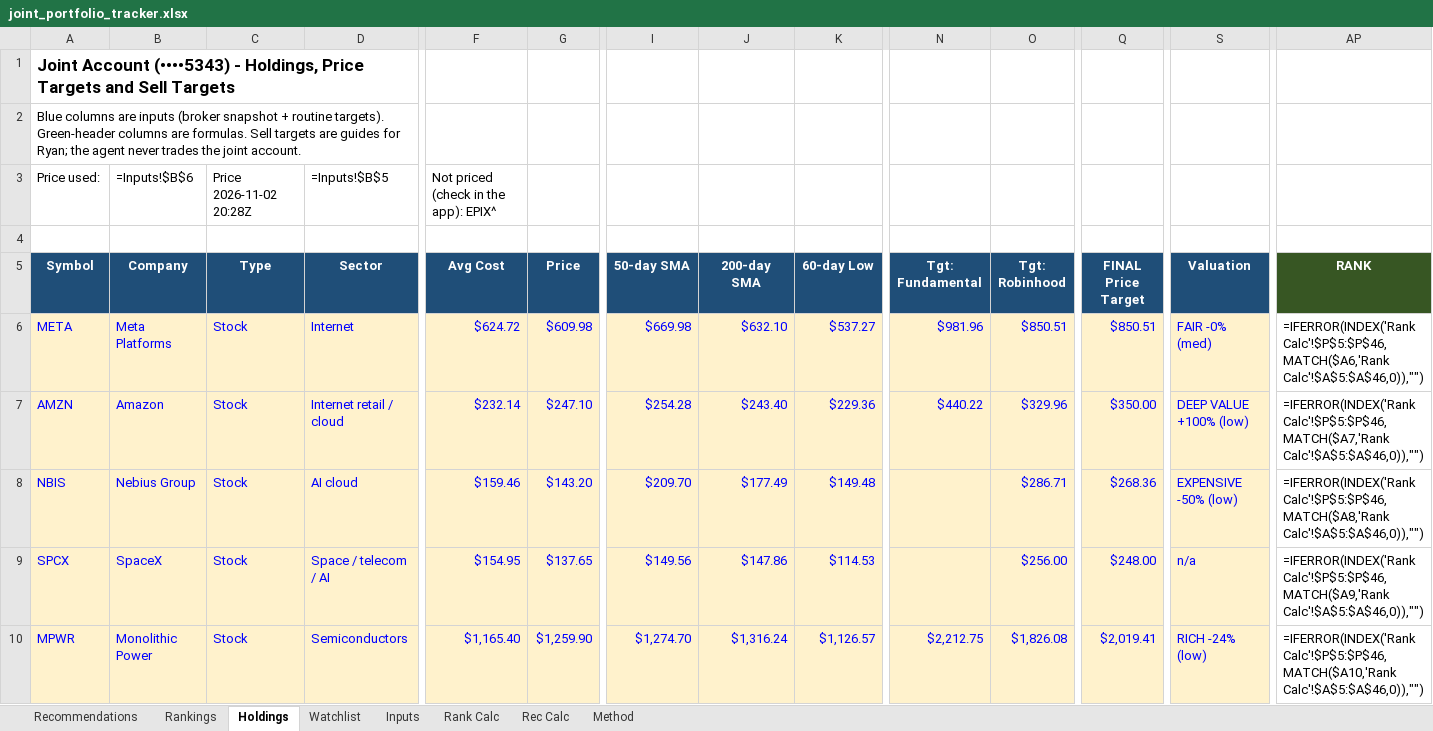
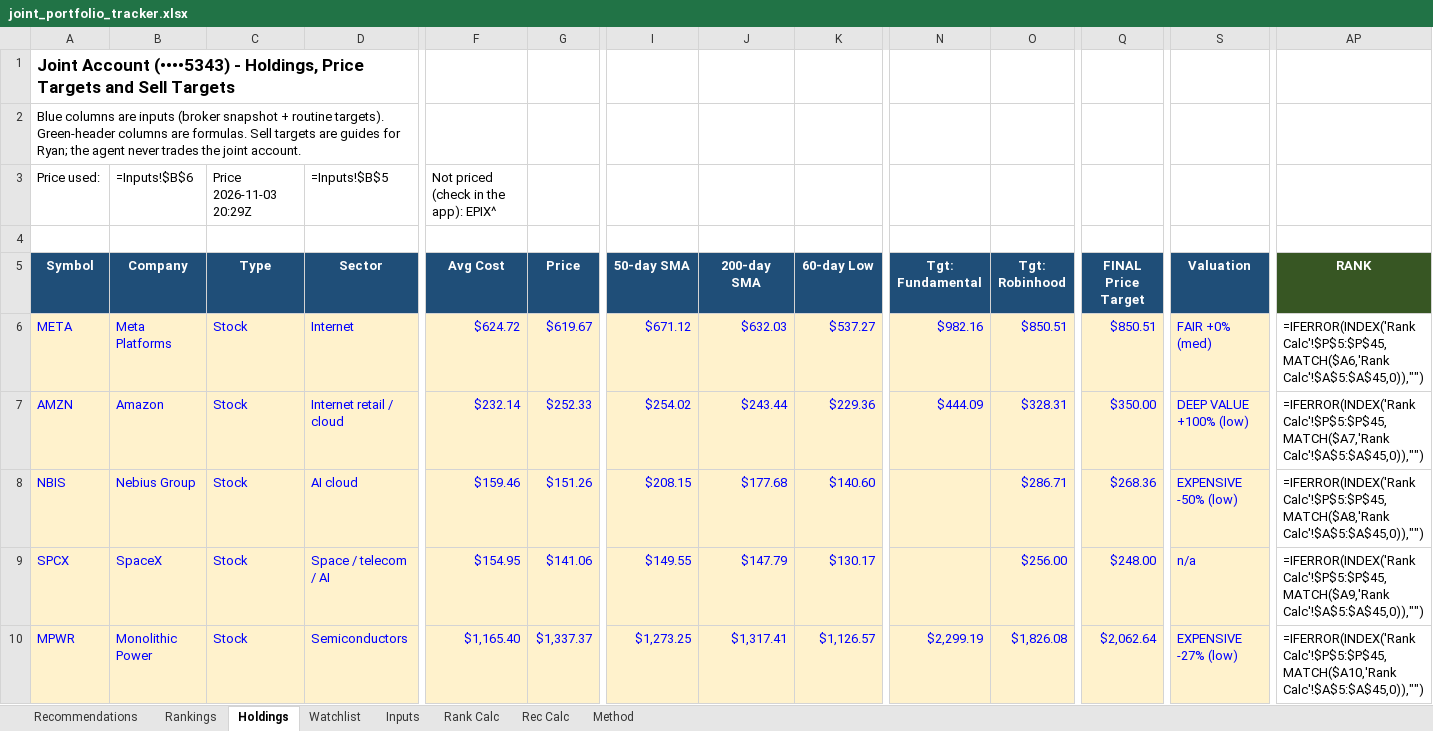
Before and after one commit to Bart-AIG/stock-autopilot, an Excel workbook: joint_portfolio_tracker.xlsx, sheet Holdings, drawn as a sheet; only a part is shown, gaps mark what is left out; values as stored, in another font and other column widths than the file's, no borders; formulas without a stored value are shown as written; conditional formats not drawn; the diff covers the shown part only; the diff names each change by its address in the sheet, - before the commit and + after, or states it on an @@ line.

```diff
--- a/joint_portfolio_tracker.xlsx (sheet Holdings)
+++ b/joint_portfolio_tracker.xlsx (sheet Holdings)
-C3 (Type): Price 2026-11-02 20:28Z
+C3 (Type): Price 2026-11-03 20:29Z
-G6 (Price): $609.98
+G6 (Price): $619.67
-I6 (50-day SMA): $669.98
+I6 (50-day SMA): $671.12
-J6 (200-day SMA): $632.10
+J6 (200-day SMA): $632.03
-N6 (Tgt: Fundamental): $981.96
+N6 (Tgt: Fundamental): $982.16
-S6 (Valuation): FAIR -0% (med)
+S6 (Valuation): FAIR +0% (med)
-AP6 (RANK): =IFERROR(INDEX('Rank Calc'!$P$5:$P$46,MATCH($A6,'Rank Calc'!$A$5:$A$46,0)),"")
+AP6 (RANK): =IFERROR(INDEX('Rank Calc'!$P$5:$P$45,MATCH($A6,'Rank Calc'!$A$5:$A$45,0)),"")
-G7 (Price): $247.10
+G7 (Price): $252.33
-I7 (50-day SMA): $254.28
+I7 (50-day SMA): $254.02
-J7 (200-day SMA): $243.40
+J7 (200-day SMA): $243.44
-N7 (Tgt: Fundamental): $440.22
+N7 (Tgt: Fundamental): $444.09
-O7 (Tgt: Robinhood): $329.96
+O7 (Tgt: Robinhood): $328.31
-AP7 (RANK): =IFERROR(INDEX('Rank Calc'!$P$5:$P$46,MATCH($A7,'Rank Calc'!$A$5:$A$46,0)),"")
+AP7 (RANK): =IFERROR(INDEX('Rank Calc'!$P$5:$P$45,MATCH($A7,'Rank Calc'!$A$5:$A$45,0)),"")
-G8 (Price): $143.20
+G8 (Price): $151.26
-I8 (50-day SMA): $209.70
+I8 (50-day SMA): $208.15
-J8 (200-day SMA): $177.49
+J8 (200-day SMA): $177.68
-K8 (60-day Low): $149.48
+K8 (60-day Low): $140.60
-AP8 (RANK): =IFERROR(INDEX('Rank Calc'!$P$5:$P$46,MATCH($A8,'Rank Calc'!$A$5:$A$46,0)),"")
+AP8 (RANK): =IFERROR(INDEX('Rank Calc'!$P$5:$P$45,MATCH($A8,'Rank Calc'!$A$5:$A$45,0)),"")
-G9 (Price): $137.65
+G9 (Price): $141.06
-I9 (50-day SMA): $149.56
+I9 (50-day SMA): $149.55
-J9 (200-day SMA): $147.86
+J9 (200-day SMA): $147.79
-K9 (60-day Low): $114.53
+K9 (60-day Low): $130.17
-AP9 (RANK): =IFERROR(INDEX('Rank Calc'!$P$5:$P$46,MATCH($A9,'Rank Calc'!$A$5:$A$46,0)),"")
+AP9 (RANK): =IFERROR(INDEX('Rank Calc'!$P$5:$P$45,MATCH($A9,'Rank Calc'!$A$5:$A$45,0)),"")
-G10 (Price): $1,259.90
+G10 (Price): $1,337.37
-I10 (50-day SMA): $1,274.70
+I10 (50-day SMA): $1,273.25
-J10 (200-day SMA): $1,316.24
+J10 (200-day SMA): $1,317.41
-N10 (Tgt: Fundamental): $2,212.75
+N10 (Tgt: Fundamental): $2,299.19
-Q10 (FINAL Price Target): $2,019.41
+Q10 (FINAL Price Target): $2,062.64
-S10 (Valuation): RICH -24% (low)
+S10 (Valuation): EXPENSIVE -27% (low)
-AP10 (RANK): =IFERROR(INDEX('Rank Calc'!$P$5:$P$46,MATCH($A10,'Rank Calc'!$A$5:$A$46,0)),"")
+AP10 (RANK): =IFERROR(INDEX('Rank Calc'!$P$5:$P$45,MATCH($A10,'Rank Calc'!$A$5:$A$45,0)),"")
```
Also changed, not shown: 83 edited cells elsewhere in this sheet, sheet Watchlist, sheet Rankings, sheet Rank Calc, sheet Recommendations, sheet Rec Calc, sheet Inputs, 6 other files.
